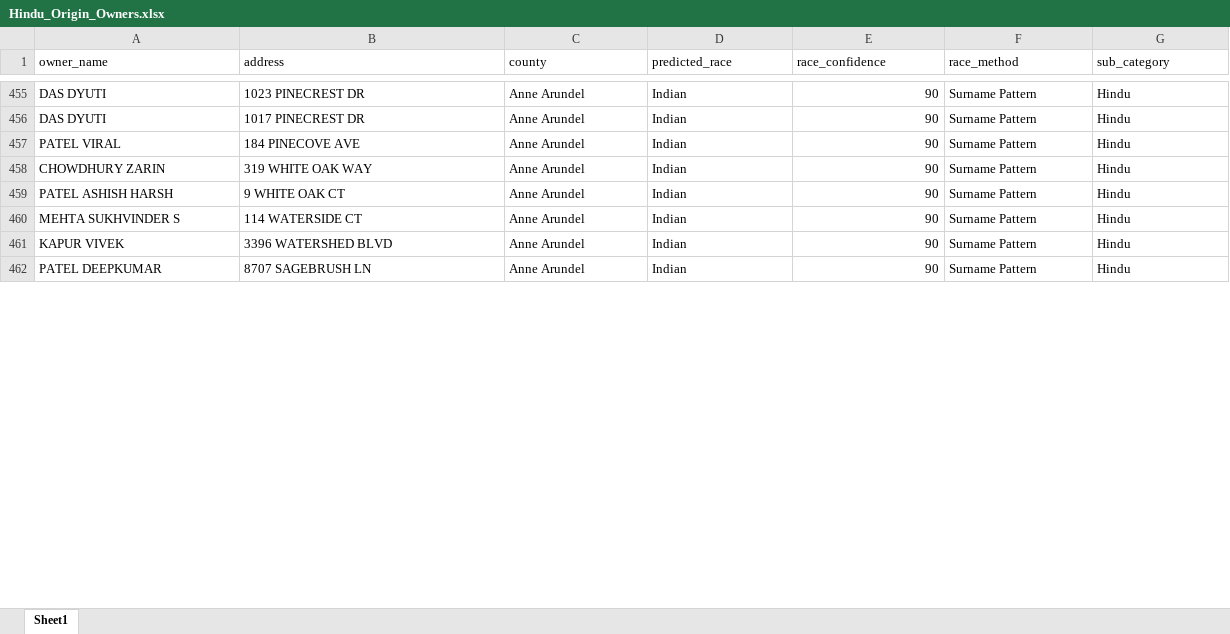
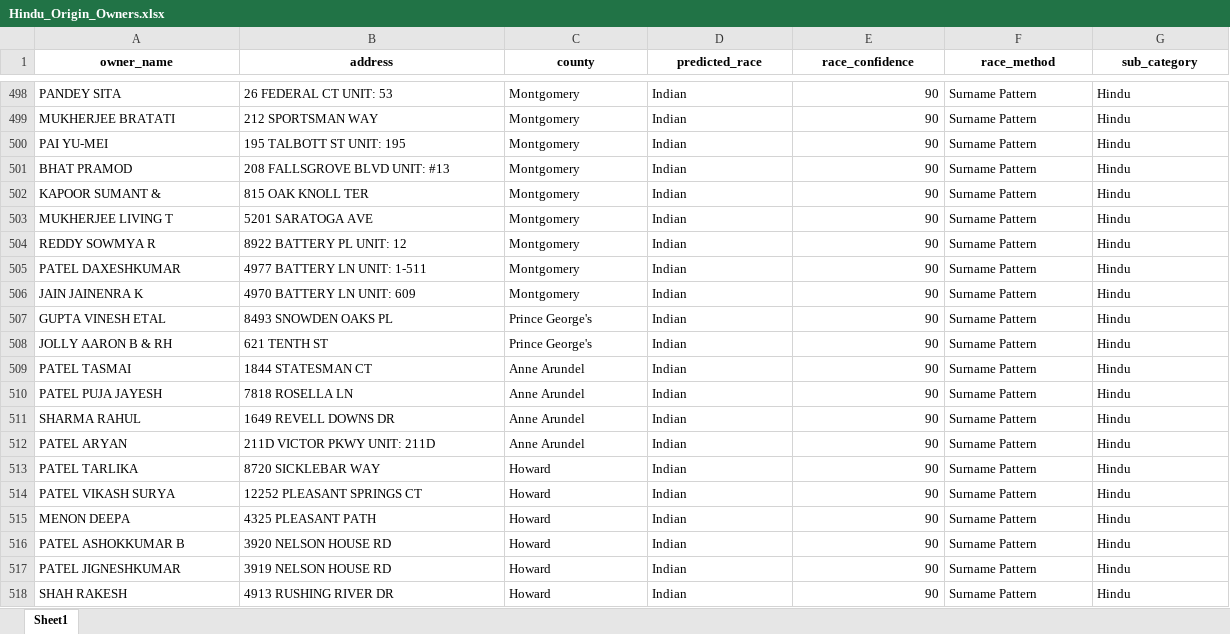
Before and after one commit to vsailesh/MD_PropertyBOT, an Excel workbook: data/Hindu_Origin_Owners.xlsx, sheet Sheet1, drawn as a sheet; only a part is shown, gaps mark what is left out; values as stored, in another font and other column widths than the file's, no borders; addresses are those after the commit; the diff covers the shown part only; the diff names each change by its address in the sheet, - before the commit and + after, or states it on an @@ line.

Commit message:
Exhaustive MD street sweep, ArcGIS integration, and Hindu owner extraction update

```diff
--- a/data/Hindu_Origin_Owners.xlsx (sheet Sheet1)
+++ b/data/Hindu_Origin_Owners.xlsx (sheet Sheet1)
@@ A1:G1 bold: off → on, alignment: left → center @@
-A498 (owner_name): DAS DYUTI
+A498 (owner_name): PANDEY SITA
-B498 (address): 1023 PINECREST DR
+B498 (address): 26 FEDERAL CT UNIT: 53
-C498 (county): Anne Arundel
+C498 (county): Montgomery
+row 499: MUKHERJEE BRATATI | 212 SPORTSMAN WAY | Montgomery | Indian | 90 | Surname Pattern | Hindu
+row 500: PAI YU-MEI | 195 TALBOTT ST UNIT: 195 | Montgomery | Indian | 90 | Surname Pattern | Hindu
+row 501: BHAT PRAMOD | 208 FALLSGROVE BLVD UNIT: #13 | Montgomery | Indian | 90 | Surname Pattern | Hindu
+row 502: KAPOOR SUMANT & | 815 OAK KNOLL TER | Montgomery | Indian | 90 | Surname Pattern | Hindu
+row 503: MUKHERJEE LIVING T | 5201 SARATOGA AVE | Montgomery | Indian | 90 | Surname Pattern | Hindu
+row 504: REDDY SOWMYA R | 8922 BATTERY PL UNIT: 12 | Montgomery | Indian | 90 | Surname Pattern | Hindu
+row 505: PATEL DAXESHKUMAR | 4977 BATTERY LN UNIT: 1-511 | Montgomery | Indian | 90 | Surname Pattern | Hindu
+row 506: JAIN JAINENRA K | 4970 BATTERY LN UNIT: 609 | Montgomery | Indian | 90 | Surname Pattern | Hindu
+row 507: GUPTA VINESH ETAL | 8493 SNOWDEN OAKS PL | Prince George's | Indian | 90 | Surname Pattern | Hindu
+row 508: JOLLY AARON B & RH | 621 TENTH ST | Prince George's | Indian | 90 | Surname Pattern | Hindu
-A509 (owner_name): DAS DYUTI
+A509 (owner_name): PATEL TASMAI
-B509 (address): 1017 PINECREST DR
+B509 (address): 1844 STATESMAN CT
-A510 (owner_name): PATEL VIRAL
+A510 (owner_name): PATEL PUJA JAYESH
-B510 (address): 184 PINECOVE AVE
+B510 (address): 7818 ROSELLA LN
-A511 (owner_name): CHOWDHURY ZARIN
+A511 (owner_name): SHARMA RAHUL
-B511 (address): 319 WHITE OAK WAY
+B511 (address): 1649 REVELL DOWNS DR
-A512 (owner_name): PATEL ASHISH HARSH
+A512 (owner_name): PATEL ARYAN
-B512 (address): 9 WHITE OAK CT
+B512 (address): 211D VICTOR PKWY UNIT: 211D
+row 513: PATEL TARLIKA | 8720 SICKLEBAR WAY | Howard | Indian | 90 | Surname Pattern | Hindu
-A514 (owner_name): MEHTA SUKHVINDER S
+A514 (owner_name): PATEL VIKASH SURYA
-B514 (address): 114 WATERSIDE CT
+B514 (address): 12252 PLEASANT SPRINGS CT
-C514 (county): Anne Arundel
+C514 (county): Howard
+row 515: MENON DEEPA | 4325 PLEASANT PATH | Howard | Indian | 90 | Surname Pattern | Hindu
-A516 (owner_name): KAPUR VIVEK
+A516 (owner_name): PATEL ASHOKKUMAR B
-B516 (address): 3396 WATERSHED BLVD
+B516 (address): 3920 NELSON HOUSE RD
-C516:C517 (county): Anne Arundel
+C516:C517 (county): Howard
-A517 (owner_name): PATEL DEEPKUMAR
+A517 (owner_name): PATEL JIGNESHKUMAR
-B517 (address): 8707 SAGEBRUSH LN
+B517 (address): 3919 NELSON HOUSE RD
+row 518: SHAH RAKESH | 4913 RUSHING RIVER DR | Howard | Indian | 90 | Surname Pattern | Hindu
```
Also changed, not shown: other rows of this sheet, 6 other files.
